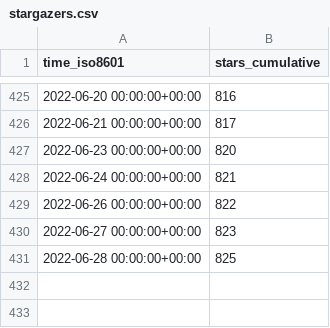
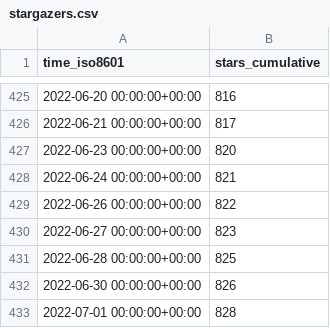
Before and after one commit to thesixnetwork/cli, a CSV file: ignite/cli/ghrs-data/stargazers.csv, drawn as a sheet; only a part is shown, gaps mark what is left out.

```diff
--- a/ignite/cli/ghrs-data/stargazers.csv
+++ b/ignite/cli/ghrs-data/stargazers.csv
@@ -431 +431,3 @@ time_iso8601,stars_cumulative
 2022-06-28 00:00:00+00:00,825
+2022-06-30 00:00:00+00:00,826
+2022-07-01 00:00:00+00:00,828
```
